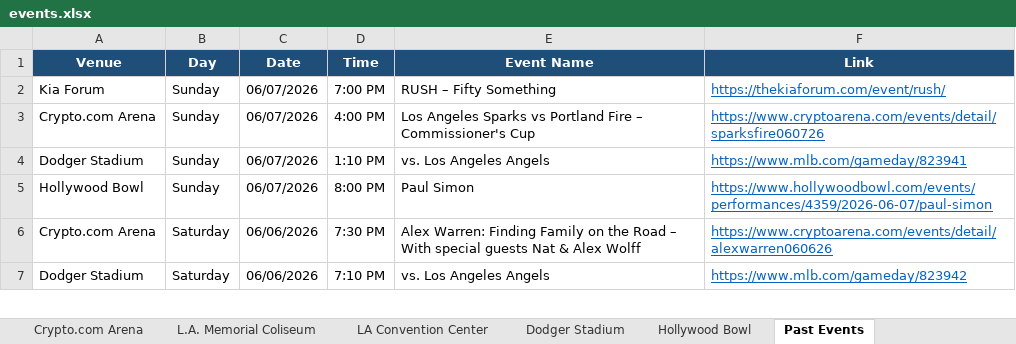
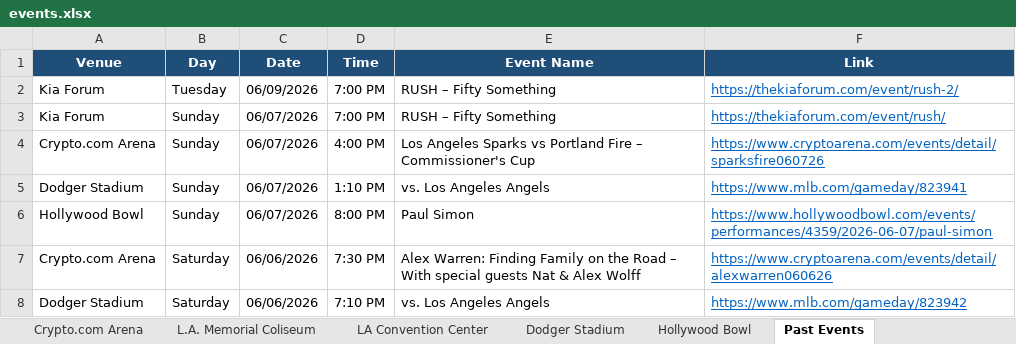
Before and after one commit to hannahlee-vzw/southern_california_events, an Excel workbook: docs/events.xlsx, sheet Past Events, drawn as a sheet; only a part is shown; values as stored, in another font and other column widths than the file's, no borders; the diff names each change by its address in the sheet, - before the commit and + after, or states it on an @@ line.

```diff
--- a/docs/events.xlsx (sheet Past Events)
+++ b/docs/events.xlsx (sheet Past Events)
+row 2: Kia Forum | Tuesday | 06/09/2026 | 7:00 PM | RUSH – Fifty Something | https://thekiaforum.com/event/rush-2/
```
Also changed, not shown: sheet SoFi Stadium, sheet Rose Bowl Stadium, sheet Dignity Health Sports Park, sheet Kia Forum, sheet Hollywood Bowl, 3 other files.
